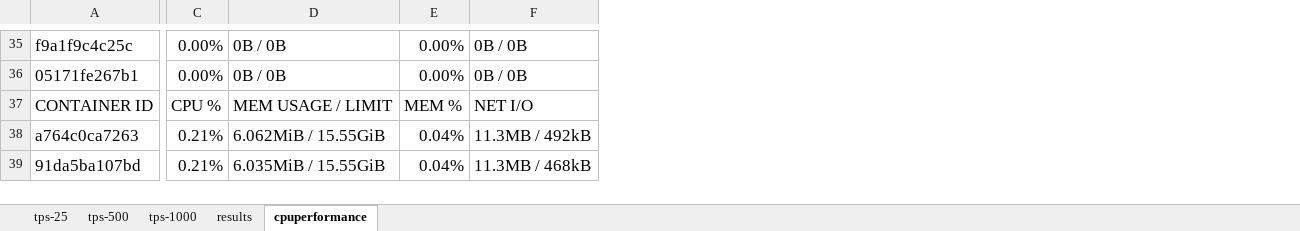
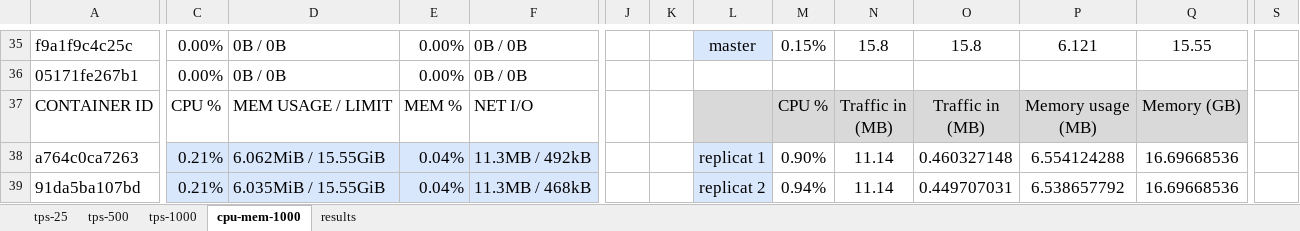
Before and after one commit to ThierryBeaulieu/LOG8430E_TP3, an Excel workbook: LOG8430E_redis_results.xlsx, sheet cpu-mem-1000, drawn as a sheet; only a part is shown, gaps mark what is left out; values as stored, in another font and other column widths than the file's, no borders; ↵ is a line break in a cell; the diff covers the shown part only; the diff names each change by its address in the sheet, - before the commit and + after, or states it on an @@ line.

Commit message:
finish analysing the impact of memory and cpu

```diff
--- a/LOG8430E_redis_results.xlsx (sheet cpu-mem-1000)
+++ b/LOG8430E_redis_results.xlsx (sheet cpu-mem-1000)
-sheet tab: cpuperformance
+sheet tab: cpu-mem-1000
@@ sheet tab order changed: tps-25 | tps-500 | tps-1000 | cpu-mem-1000 | results @@
+column J, empty
+column K, empty
+column L, rows 35-39: master |  |  | replicat 1 | replicat 2
+column M, rows 35-39: 0.15% |  | CPU % | 0.90% | 0.94%
+column N, rows 35-39: 15.8 |  | Traffic in ↵ (MB) | 11.14 | 11.14
+column O, rows 35-39: 15.8 |  | Traffic in ↵ (MB) | 0.460327148 | 0.449707031
+column P, rows 35-39: 6.121 |  | Memory usage ↵ (MB) | 6.554124288 | 6.538657792
+column Q, rows 35-39: 15.55 |  | Memory (GB) | 16.69668536 | 16.69668536
+column S, empty
-C38:F39 fill: none
+C38:F39 fill: #D9E7FD
```
Also changed, not shown: 1 added column and cell formats elsewhere in this sheet.
